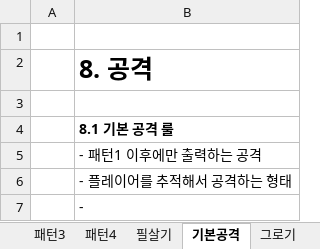
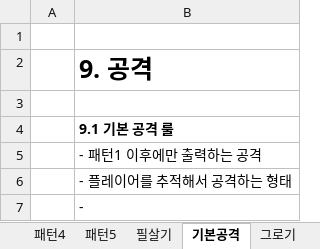
Before and after one commit to lalyns/MondayClass, an Excel workbook: Document/시스템 기획서/DreamCatcher_보스 몬스터_강일구.xlsx, sheet 기본공격, drawn as a sheet; values as stored, in another font and other column widths than the file's, no borders; the diff names each change by its address in the sheet, - before the commit and + after, or states it on an @@ line.

```diff
--- a/Document/시스템 기획서/DreamCatcher_보스 몬스터_강일구.xlsx (sheet 기본공격)
+++ b/Document/시스템 기획서/DreamCatcher_보스 몬스터_강일구.xlsx (sheet 기본공격)
+sheet tab: 패턴5
-B2: 8. 공격
+B2: 9. 공격
-B4: 8.1 기본 공격 룰
+B4: 9.1 기본 공격 룰
```
Also changed, not shown: sheet UI 구성, sheet 그로기, sheet 필살기, sheet 문서 개요.
